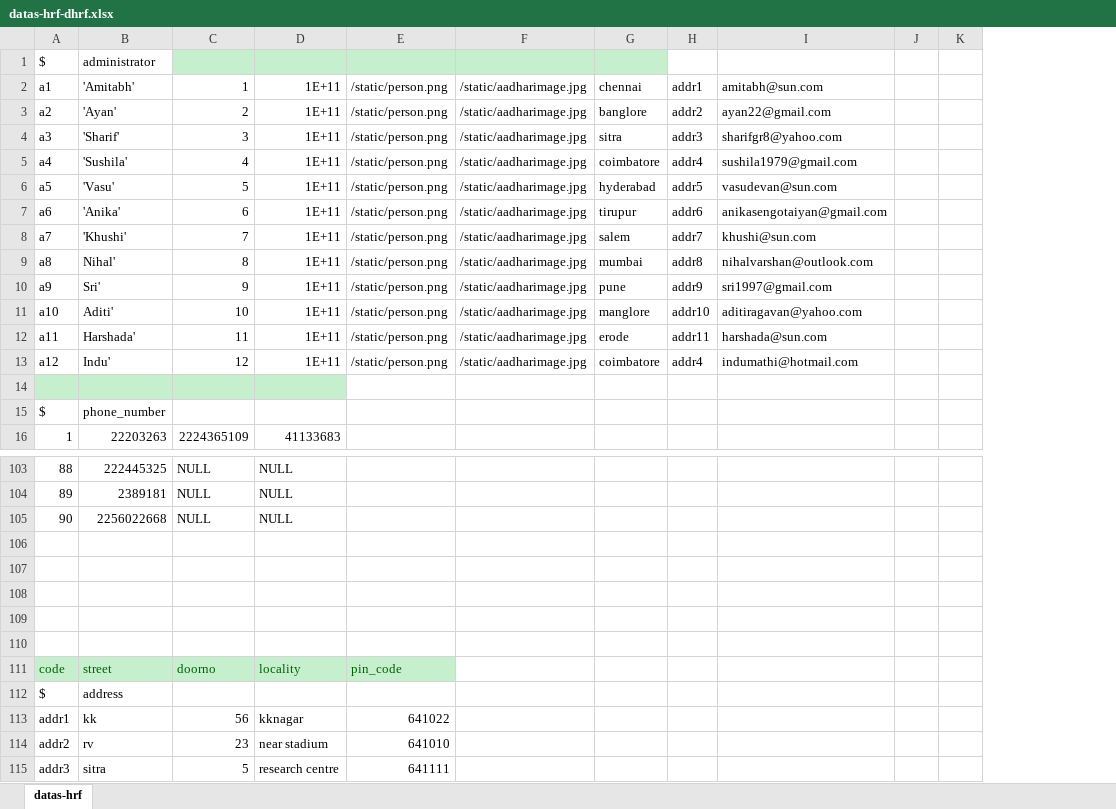
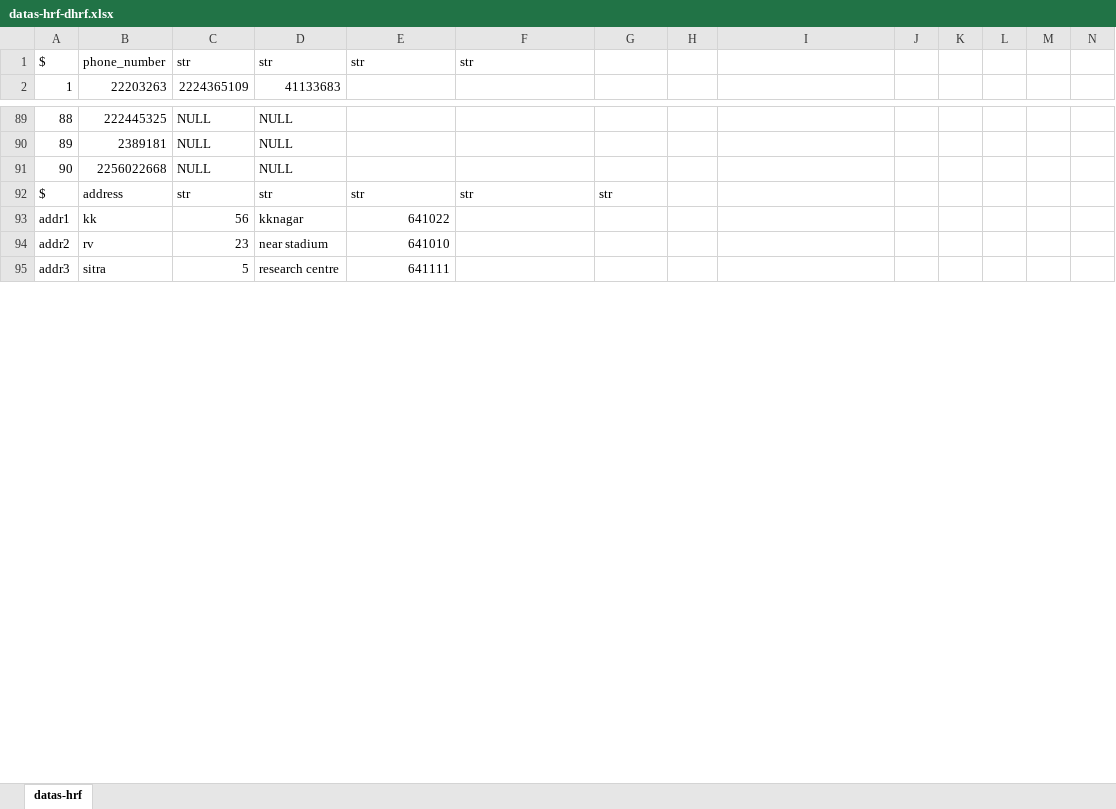
Before and after one commit to Shakthivel-K/property_mgmt, an Excel workbook: datas-hrf-dhrf.xlsx, sheet datas-hrf, drawn as a sheet; only a part is shown, gaps mark what is left out; values as stored, in another font and other column widths than the file's, no borders; conditional formats not drawn; removed rows and columns are numbered as before the commit, all else as after; the diff covers the shown part only; the diff names each change by its address in the sheet, - before the commit and + after, or states it on an @@ line.

```diff
--- a/datas-hrf-dhrf.xlsx (sheet datas-hrf)
+++ b/datas-hrf-dhrf.xlsx (sheet datas-hrf)
+column J, empty
+column K, empty
+column N, empty
-row 1: $ | administrator
-row 2: a1 | 'Amitabh' | 1 | 1E+11 | /static/person.png | /static/aadharimage.jpg | chennai | addr1 | amitabh@sun.com
-row 3: a2 | 'Ayan' | 2 | 1E+11 | /static/person.png | /static/aadharimage.jpg | banglore | addr2 | ayan22@gmail.com
-row 4: a3 | 'Sharif' | 3 | 1E+11 | /static/person.png | /static/aadharimage.jpg | sitra | addr3 | sharifgr8@yahoo.com
-row 5: a4 | 'Sushila' | 4 | 1E+11 | /static/person.png | /static/aadharimage.jpg | coimbatore | addr4 | sushila1979@gmail.com
-row 6: a5 | 'Vasu' | 5 | 1E+11 | /static/person.png | /static/aadharimage.jpg | hyderabad | addr5 | vasudevan@sun.com
-row 7: a6 | 'Anika' | 6 | 1E+11 | /static/person.png | /static/aadharimage.jpg | tirupur | addr6 | anikasengotaiyan@gmail.com
-row 8: a7 | 'Khushi' | 7 | 1E+11 | /static/person.png | /static/aadharimage.jpg | salem | addr7 | khushi@sun.com
-row 9: a8 | Nihal' | 8 | 1E+11 | /static/person.png | /static/aadharimage.jpg | mumbai | addr8 | nihalvarshan@outlook.com
-row 10: a9 | Sri' | 9 | 1E+11 | /static/person.png | /static/aadharimage.jpg | pune | addr9 | sri1997@gmail.com
-row 11: a10 | Aditi' | 10 | 1E+11 | /static/person.png | /static/aadharimage.jpg | manglore | addr10 | aditiragavan@yahoo.com
-row 12: a11 | Harshada' | 11 | 1E+11 | /static/person.png | /static/aadharimage.jpg | erode | addr11 | harshada@sun.com
-row 13: a12 | Indu' | 12 | 1E+11 | /static/person.png | /static/aadharimage.jpg | coimbatore | addr4 | indumathi@hotmail.com
-row 1: (empty)
+row 1: $ | phone_number | str | str | str | str
-A1:D1 fill: #C6EFCE
+A1:D1 fill: none
-row 15: $ | phone_number
-row 92: (empty)
+row 92: $ | address | str | str | str | str | str
-row 107: (empty)
-row 108: (empty)
-row 109: (empty)
-row 110: (empty)
-row 111: code | street | doorno | locality | pin_code
-row 112: $ | address
```
Also changed, not shown: 11 added rows, 47 removed rows, 228 edited cells, cell formats and row numbers in column A elsewhere in this sheet, 4 other files.
